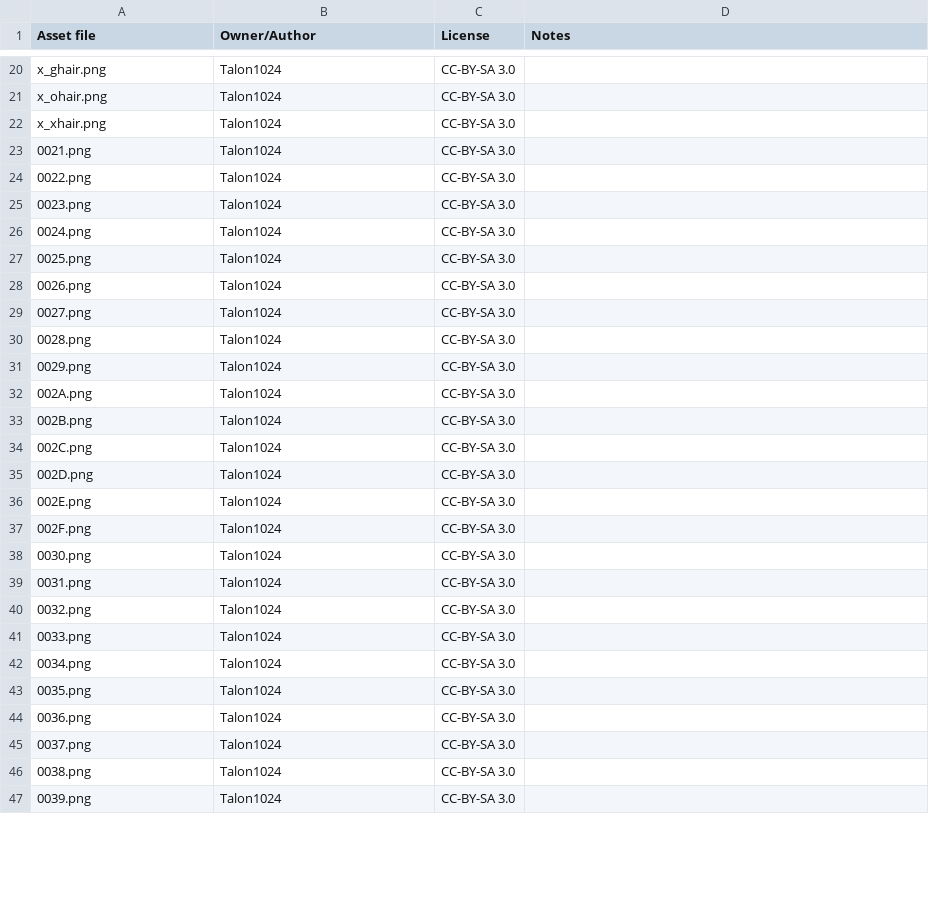
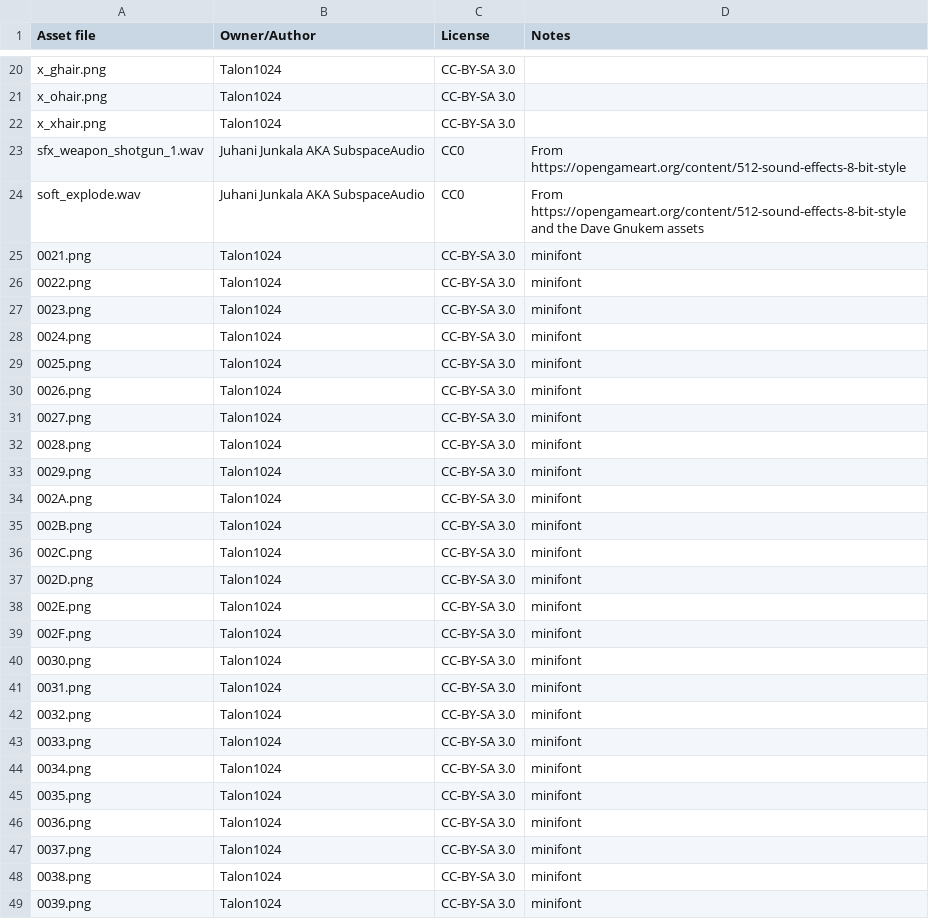
Before and after one commit to Talon1024/ShootIt, a CSV file: licenses.csv, drawn as a sheet; only a part is shown, gaps mark what is left out; the diff covers the shown part only.

Commit message:
Add sound asset files

```diff
--- a/licenses.csv
+++ b/licenses.csv
@@ -22,26 +22,28 @@ x_ohair.png,Talon1024,CC-BY-SA 3.0,
 x_xhair.png,Talon1024,CC-BY-SA 3.0,
-0021.png,Talon1024,CC-BY-SA 3.0,
-0022.png,Talon1024,CC-BY-SA 3.0,
-0023.png,Talon1024,CC-BY-SA 3.0,
-0024.png,Talon1024,CC-BY-SA 3.0,
-0025.png,Talon1024,CC-BY-SA 3.0,
-0026.png,Talon1024,CC-BY-SA 3.0,
-0027.png,Talon1024,CC-BY-SA 3.0,
-0028.png,Talon1024,CC-BY-SA 3.0,
-0029.png,Talon1024,CC-BY-SA 3.0,
-002A.png,Talon1024,CC-BY-SA 3.0,
-002B.png,Talon1024,CC-BY-SA 3.0,
-002C.png,Talon1024,CC-BY-SA 3.0,
-002D.png,Talon1024,CC-BY-SA 3.0,
-002E.png,Talon1024,CC-BY-SA 3.0,
-002F.png,Talon1024,CC-BY-SA 3.0,
-0030.png,Talon1024,CC-BY-SA 3.0,
-0031.png,Talon1024,CC-BY-SA 3.0,
-0032.png,Talon1024,CC-BY-SA 3.0,
-0033.png,Talon1024,CC-BY-SA 3.0,
-0034.png,Talon1024,CC-BY-SA 3.0,
-0035.png,Talon1024,CC-BY-SA 3.0,
-0036.png,Talon1024,CC-BY-SA 3.0,
-0037.png,Talon1024,CC-BY-SA 3.0,
-0038.png,Talon1024,CC-BY-SA 3.0,
-0039.png,Talon1024,CC-BY-SA 3.0,
+sfx_weapon_shotgun_1.wav,Juhani Junkala AKA SubspaceAudio,CC0,From https://opengameart.org/content/512-sound-effects-8-bit-style
+soft_explode.wav,Juhani Junkala AKA SubspaceAudio,CC0,From https://opengameart.org/content/512-sound-effects-8-bit-style and the Dave Gnukem assets
+0021.png,Talon1024,CC-BY-SA 3.0,minifont
+0022.png,Talon1024,CC-BY-SA 3.0,minifont
+0023.png,Talon1024,CC-BY-SA 3.0,minifont
+0024.png,Talon1024,CC-BY-SA 3.0,minifont
+0025.png,Talon1024,CC-BY-SA 3.0,minifont
+0026.png,Talon1024,CC-BY-SA 3.0,minifont
+0027.png,Talon1024,CC-BY-SA 3.0,minifont
+0028.png,Talon1024,CC-BY-SA 3.0,minifont
+0029.png,Talon1024,CC-BY-SA 3.0,minifont
+002A.png,Talon1024,CC-BY-SA 3.0,minifont
+002B.png,Talon1024,CC-BY-SA 3.0,minifont
+002C.png,Talon1024,CC-BY-SA 3.0,minifont
+002D.png,Talon1024,CC-BY-SA 3.0,minifont
+002E.png,Talon1024,CC-BY-SA 3.0,minifont
+002F.png,Talon1024,CC-BY-SA 3.0,minifont
+0030.png,Talon1024,CC-BY-SA 3.0,minifont
+0031.png,Talon1024,CC-BY-SA 3.0,minifont
+0032.png,Talon1024,CC-BY-SA 3.0,minifont
+0033.png,Talon1024,CC-BY-SA 3.0,minifont
+0034.png,Talon1024,CC-BY-SA 3.0,minifont
+0035.png,Talon1024,CC-BY-SA 3.0,minifont
+0036.png,Talon1024,CC-BY-SA 3.0,minifont
+0037.png,Talon1024,CC-BY-SA 3.0,minifont
+0038.png,Talon1024,CC-BY-SA 3.0,minifont
+0039.png,Talon1024,CC-BY-SA 3.0,minifont
```
Also changed, not shown: 127 edited cells elsewhere in this file, 3 other files.
